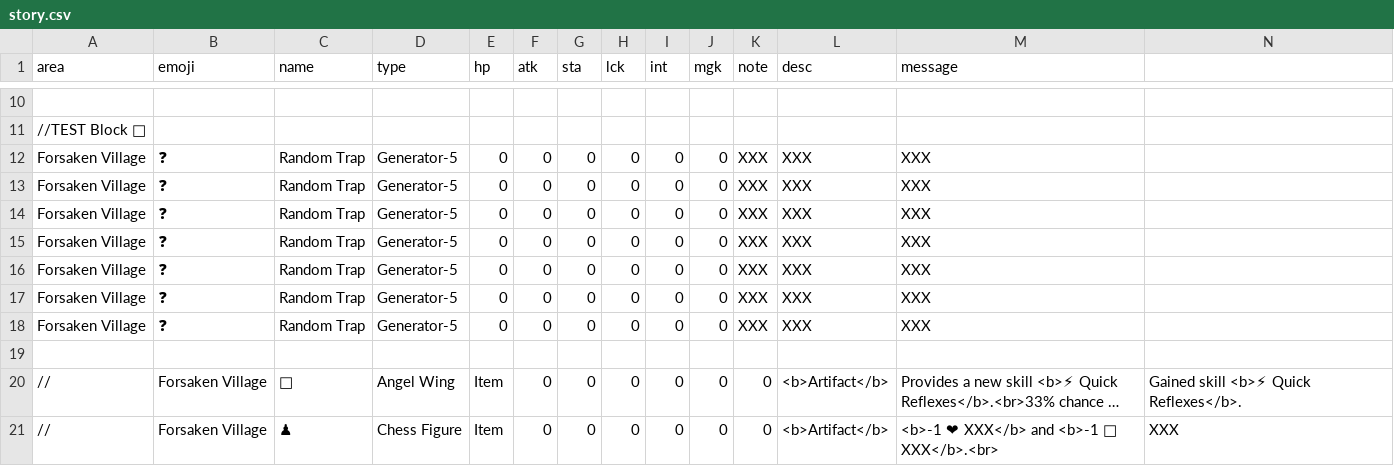
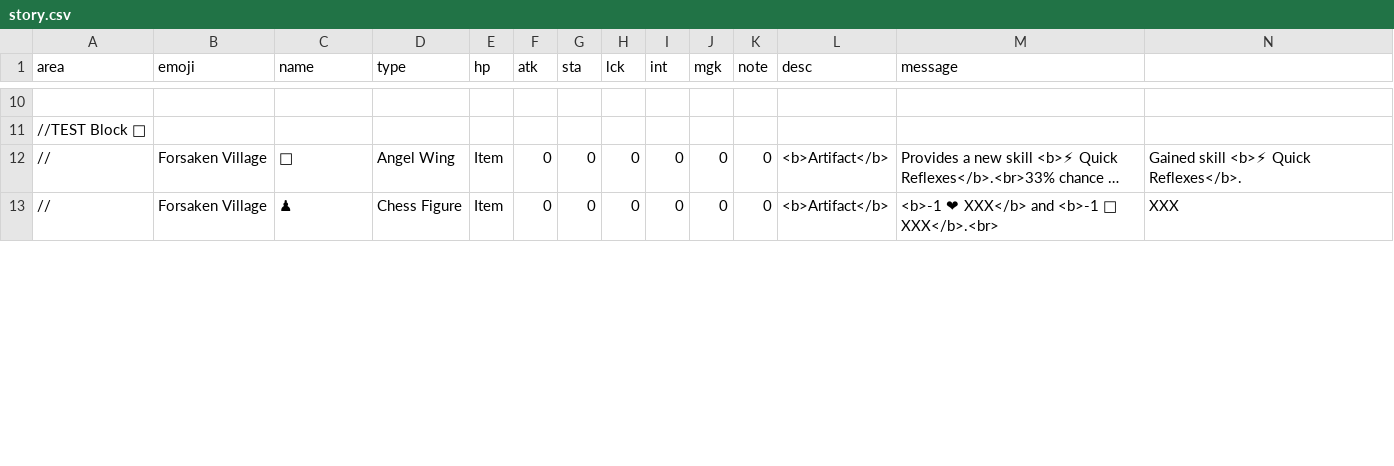
Before and after one commit to IGPenguin/webcrawler, a CSV file: data/story.csv, drawn as a sheet; only a part is shown, gaps mark what is left out; long unchanged cells end in …; the diff names each change by its address in the sheet, - before the commit and + after, or states it on an @@ line.

Commit message:
Rm test trap data

```diff
--- a/data/story.csv
+++ b/data/story.csv
-row 12: Forsaken Village | ❓ | Random Trap | Generator-5 | 0 | 0 | 0 | 0 | 0 | 0 | XXX | XXX | XXX
-row 13: Forsaken Village | ❓ | Random Trap | Generator-5 | 0 | 0 | 0 | 0 | 0 | 0 | XXX | XXX | XXX
-row 14: Forsaken Village | ❓ | Random Trap | Generator-5 | 0 | 0 | 0 | 0 | 0 | 0 | XXX | XXX | XXX
-row 15: Forsaken Village | ❓ | Random Trap | Generator-5 | 0 | 0 | 0 | 0 | 0 | 0 | XXX | XXX | XXX
-row 16: Forsaken Village | ❓ | Random Trap | Generator-5 | 0 | 0 | 0 | 0 | 0 | 0 | XXX | XXX | XXX
-row 17: Forsaken Village | ❓ | Random Trap | Generator-5 | 0 | 0 | 0 | 0 | 0 | 0 | XXX | XXX | XXX
-row 18: Forsaken Village | ❓ | Random Trap | Generator-5 | 0 | 0 | 0 | 0 | 0 | 0 | XXX | XXX | XXX
-row 19: (empty)
```
